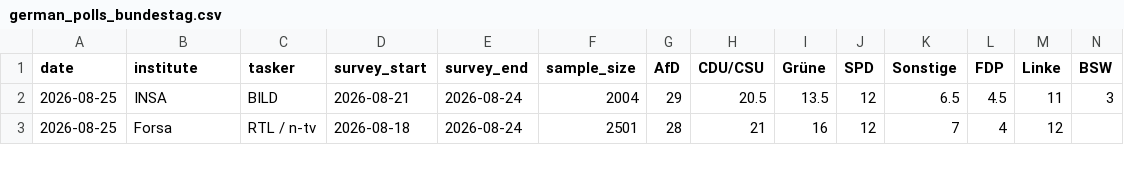
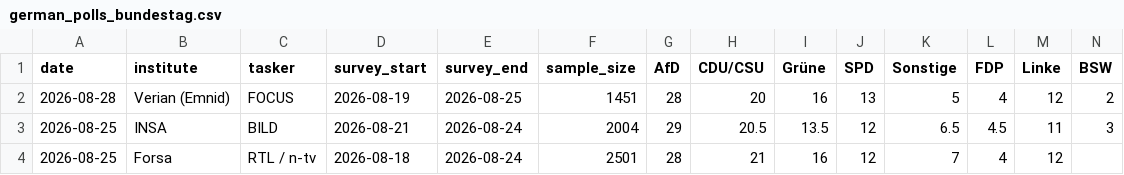
Before and after one commit to agoldhammer/GerElec, a CSV file: german_polls_bundestag.csv, drawn as a sheet; only a part is shown; rows hold the shown columns only; the diff names each change by its address in the sheet, - before the commit and + after, or states it on an @@ line.

```diff
--- a/german_polls_bundestag.csv
+++ b/german_polls_bundestag.csv
+row 2: 2026-08-28 | Verian (Emnid) | FOCUS | 2026-08-19 | 2026-08-25 | 1451 | 28 | 20 | 16 | 13 | 5 | 4 | 12 | 2
```
Also changed, not shown: 6 other files.
